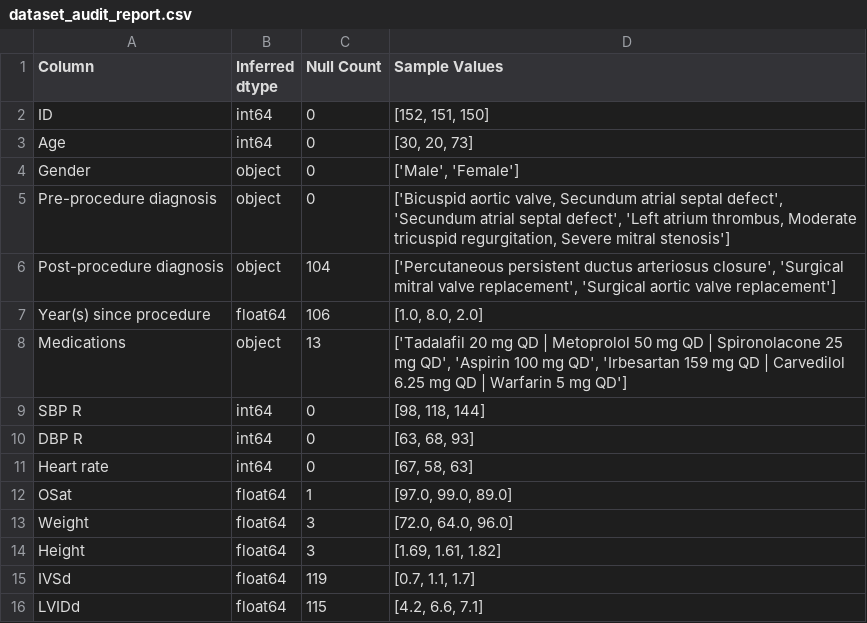
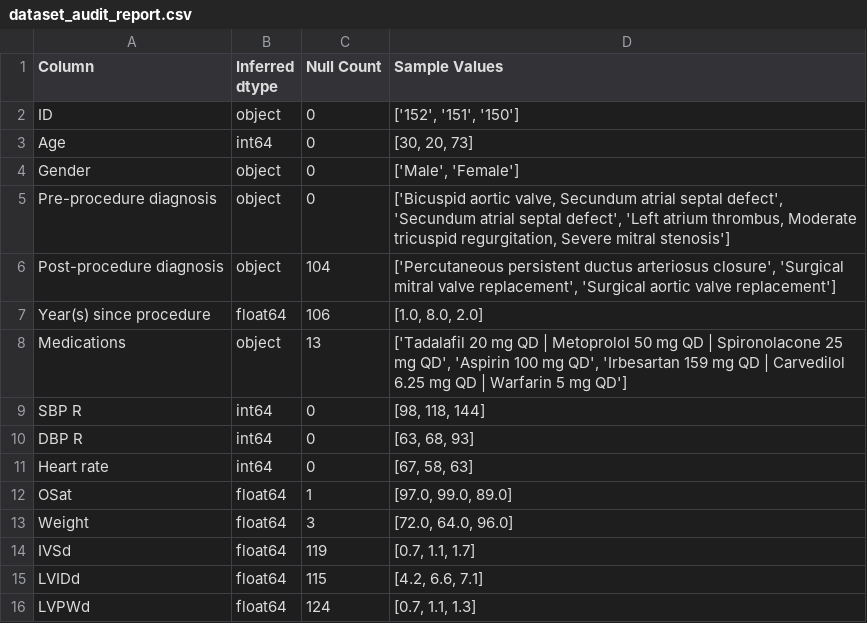
Before and after one commit to enrodri/phl_2025, a CSV file: dataset_audit_report.csv, drawn as a sheet; only a part is shown; the shorter side is filled out with more unchanged rows.

```diff
--- a/dataset_audit_report.csv
+++ b/dataset_audit_report.csv
@@ -1,3 +1,3 @@
 Column,Inferred dtype,Null Count,Sample Values
-ID,int64,0,"[152, 151, 150]"
+ID,object,0,"['152', '151', '150']"
 Age,int64,0,"[30, 20, 73]"
@@ -13,3 +13,2 @@ OSat,float64,1,"[97.0, 99.0, 89.0]"
 Weight,float64,3,"[72.0, 64.0, 96.0]"
-Height,float64,3,"[1.69, 1.61, 1.82]"
 IVSd,float64,119,"[0.7, 1.1, 1.7]"
```
Also changed, not shown: 34 other files.
